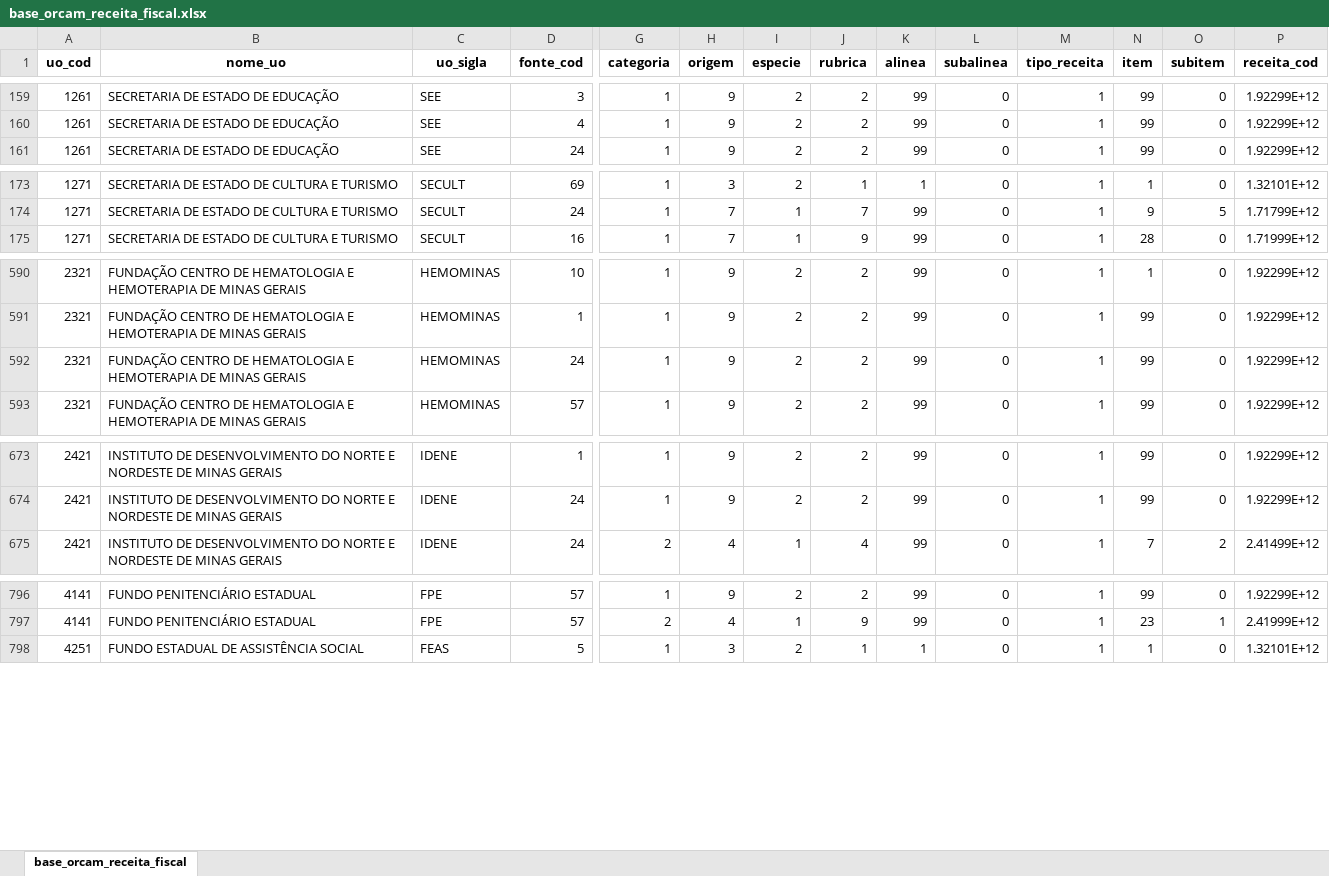
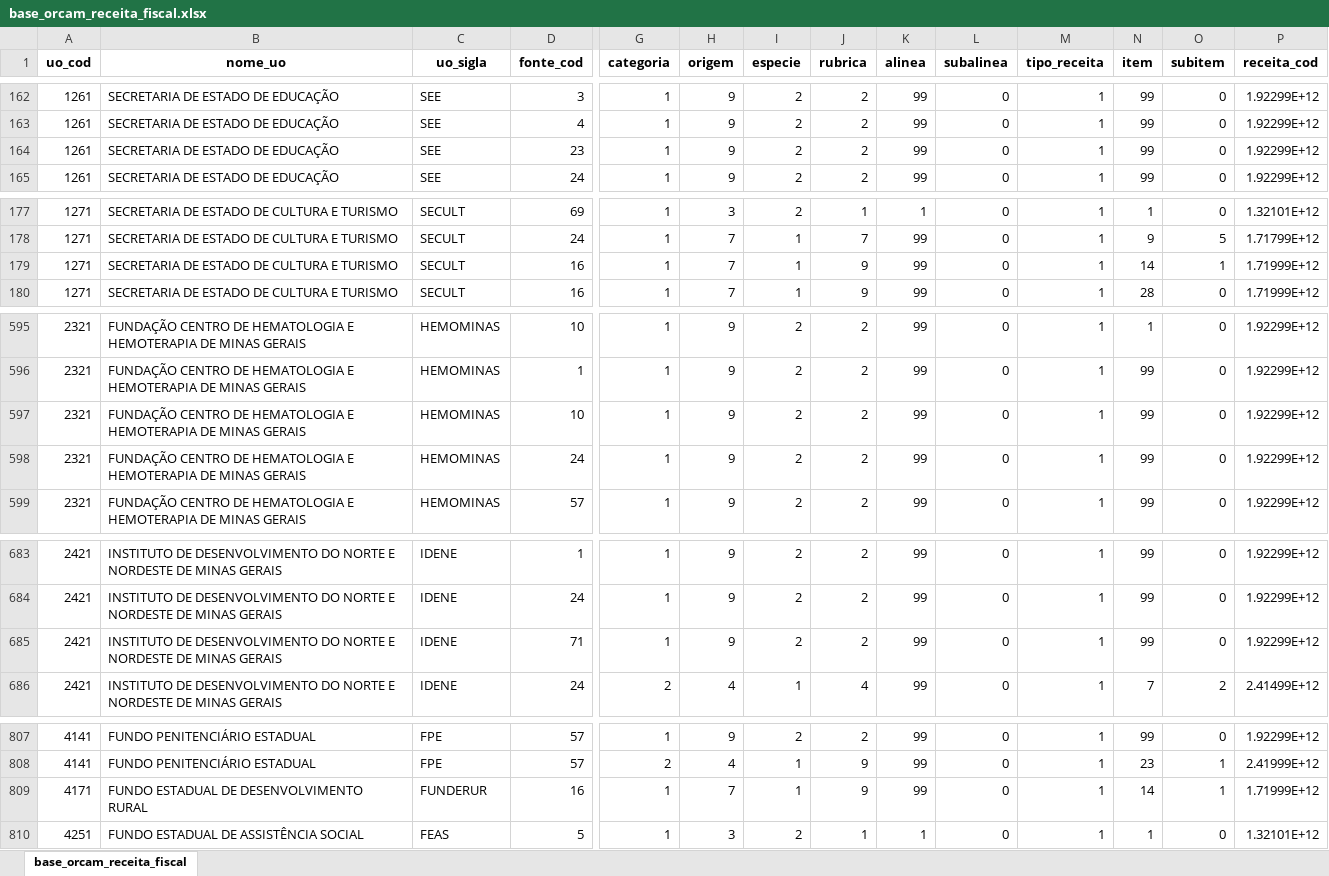
Before and after one commit to splor-mg/checks-planejamento-report, an Excel workbook: data/dados_sisor_2027/base_orcam_receita_fiscal.xlsx, sheet base_orcam_receita_fiscal, drawn as a sheet; only a part is shown, gaps mark what is left out; values as stored, in another font and other column widths than the file's, no borders; rows hold the shown columns only; the diff covers the shown part only; the diff names each change by its address in the sheet, - before the commit and + after, or states it on an @@ line.

```diff
--- a/data/dados_sisor_2027/base_orcam_receita_fiscal.xlsx (sheet base_orcam_receita_fiscal)
+++ b/data/dados_sisor_2027/base_orcam_receita_fiscal.xlsx (sheet base_orcam_receita_fiscal)
+row 164: 1261 | SECRETARIA DE ESTADO DE EDUCAÇÃO | SEE | 23 | 1 | 9 | 2 | 2 | 99 | 0 | 1 | 99 | 0 | 1.92299E+12
+row 179: 1271 | SECRETARIA DE ESTADO DE CULTURA E TURISMO | SECULT | 16 | 1 | 7 | 1 | 9 | 99 | 0 | 1 | 14 | 1 | 1.71999E+12
+row 597: 2321 | FUNDAÇÃO CENTRO DE HEMATOLOGIA E HEMOTERAPIA DE MINAS GERAIS | HEMOMINAS | 10 | 1 | 9 | 2 | 2 | 99 | 0 | 1 | 99 | 0 | 1.92299E+12
+row 685: 2421 | INSTITUTO DE DESENVOLVIMENTO DO NORTE E NORDESTE DE MINAS GERAIS | IDENE | 71 | 1 | 9 | 2 | 2 | 99 | 0 | 1 | 99 | 0 | 1.92299E+12
+row 809: 4171 | FUNDO ESTADUAL DE DESENVOLVIMENTO RURAL | FUNDERUR | 16 | 1 | 7 | 1 | 9 | 99 | 0 | 1 | 14 | 1 | 1.71999E+12
```
Also changed, not shown: 12 added rows elsewhere in this sheet, data/checks-planejamento.xlsx, data/dados_sigplan_2027/indicadores_planejamento.xlsx, 18 other files.
